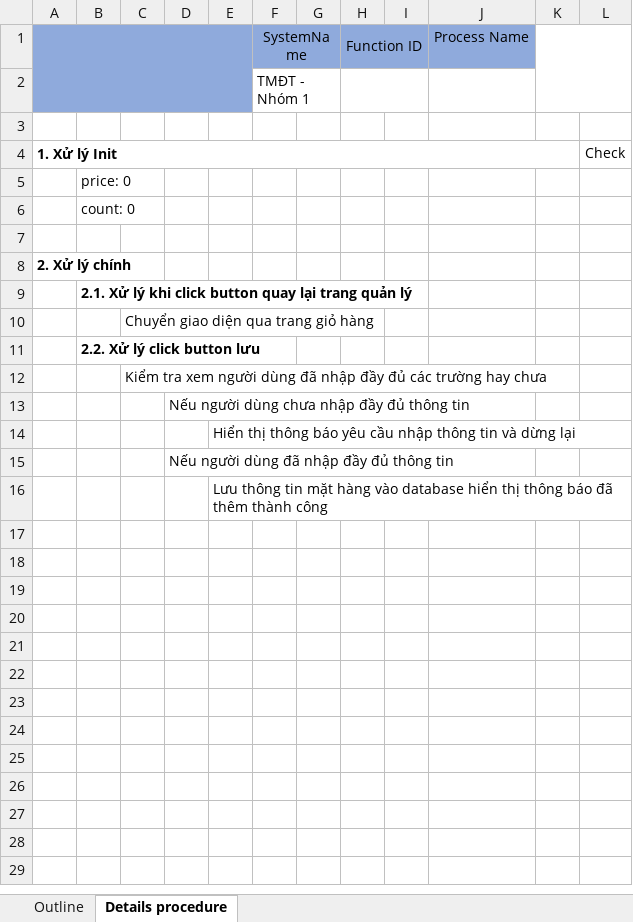
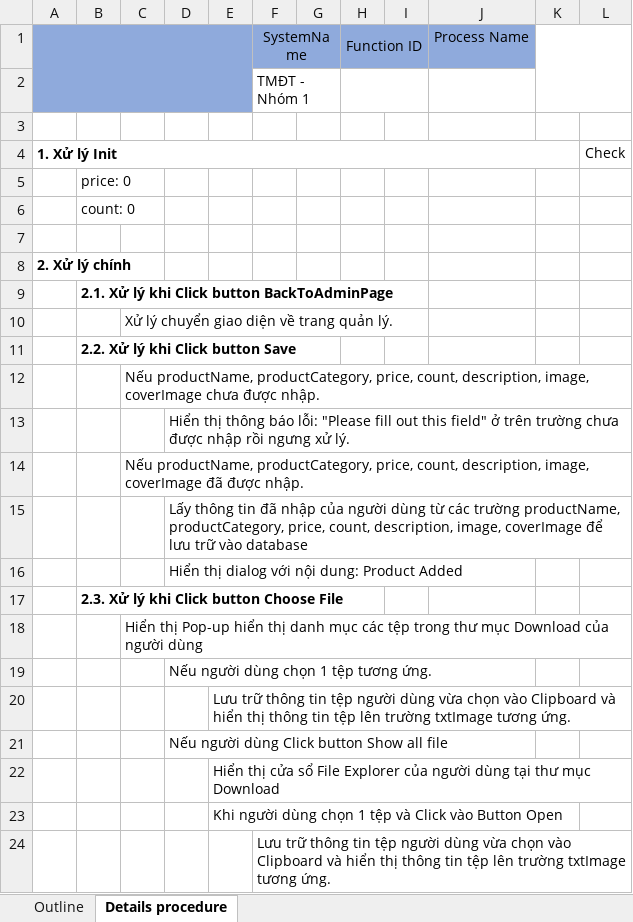
Before and after one commit to Dat0309/TMDT-project, an Excel workbook: document/Add-Products.xlsx, sheet Details procedure, drawn as a sheet; values as stored, in another font and other column widths than the file's, no borders; addresses are those after the commit; the diff names each change by its address in the sheet, - before the commit and + after, or states it on an @@ line.

```diff
--- a/document/Add-Products.xlsx (sheet Details procedure)
+++ b/document/Add-Products.xlsx (sheet Details procedure)
-B9: …lý khi click button quay lại trang quản lý
+B9: …lý khi Click button BackToAdminPage
-C10: Chuyển giao diện qua trang giỏ hàng
+C10: Xử lý chuyển giao diện về trang quản lý.
-B11: 2.2. Xử lý click button lưu
+B11: 2.2. Xử lý khi Click button Save
-C12: Kiểm tra xem người dùng đã nhập đầy đủ các trường hay chưa
+C12: Nếu productName, productCategory, price, count, description, image, coverImage chưa được nhập.
-D13: Nếu người dùng chưa nhập đầy đủ thông tin
+D13: Hiển thị thông báo lỗi: "Please fill out this field" ở trên trường chưa được nhập rồi ngưng xử lý.
+row 14:  |  | Nếu productName, productCategory, price, count, description, image, coverImage đã được nhập.
+row 15:  |  |  | Lấy thông tin đã nhập của người dùng từ các trường productName, productCategory, price, count, description, image, coverImage để lưu trữ vào database
+row 16:  |  |  | Hiển thị dialog với nội dung: Product Added
+row 17:  | 2.3. Xử lý khi Click button Choose File
+row 18:  |  | Hiển thị Pop-up hiển thị danh mục các tệp trong thư mục Download của người dùng
+row 19:  |  |  | Nếu người dùng chọn 1 tệp tương ứng.
-E20: Hiển thị thông báo yêu cầu nhập thông tin và dừng lại
+E20: Lưu trữ thông tin tệp người dùng vừa chọn vào Clipboard và hiển thị thông tin tệp lên trường txtImage tương ứng.
-D21: Nếu người dùng đã nhập đầy đủ thông tin
+D21: Nếu người dùng Click button Show all file
-E22: Lưu thông tin mặt hàng vào database hiển thị thông báo đã thêm thành công
+E22: Hiển thị cửa sổ File Explorer của người dùng tại thư mục Download
+row 23:  |  |  |  | Khi người dùng chọn 1 tệp và Click vào Button Open
+row 24:  |  |  |  |  | Lưu trữ thông tin tệp người dùng vừa chọn vào Clipboard và hiển thị thông tin tệp lên trường txtImage tương ứng.
```
Also changed, not shown: charts or pictures, document/Orders-Management.xlsx, document/Product-Details.xlsx, 11 other files.
